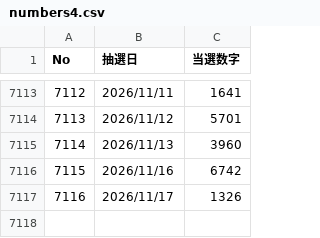
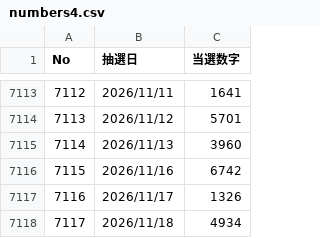
Before and after one commit to yumemitai-taicho/artemis-data, a CSV file: numbers4.csv, drawn as a sheet; only a part is shown, gaps mark what is left out.

```diff
--- a/numbers4.csv
+++ b/numbers4.csv
@@ -7117 +7117,2 @@ No,抽選日,当選数字
 7116,2026/11/17,1326
+7117,2026/11/18,4934
```
Also changed, not shown: numbers3.csv, 1 other file.
